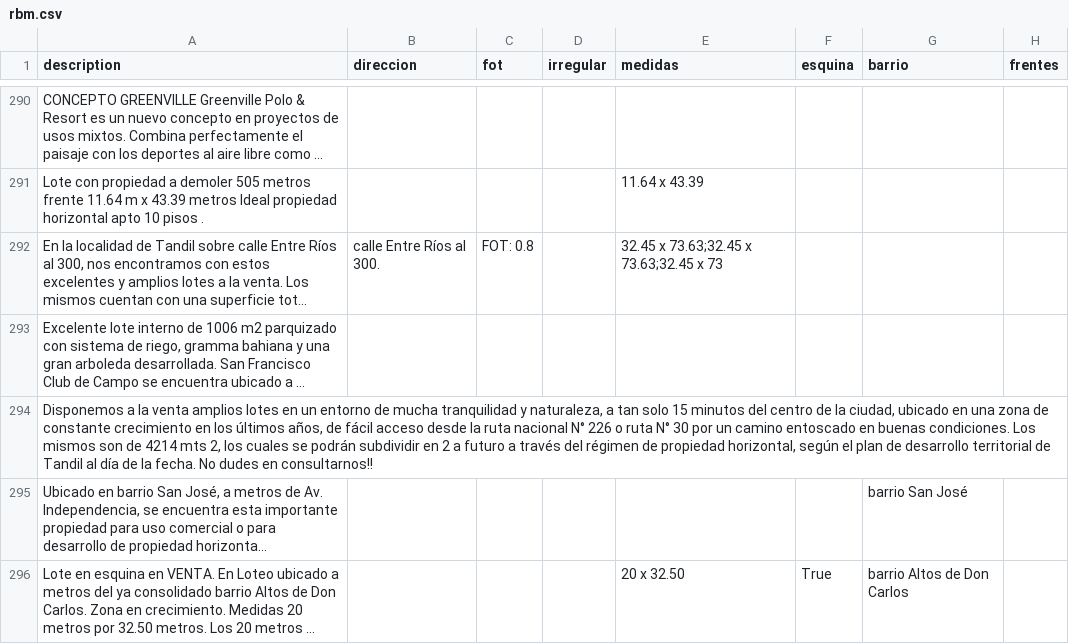
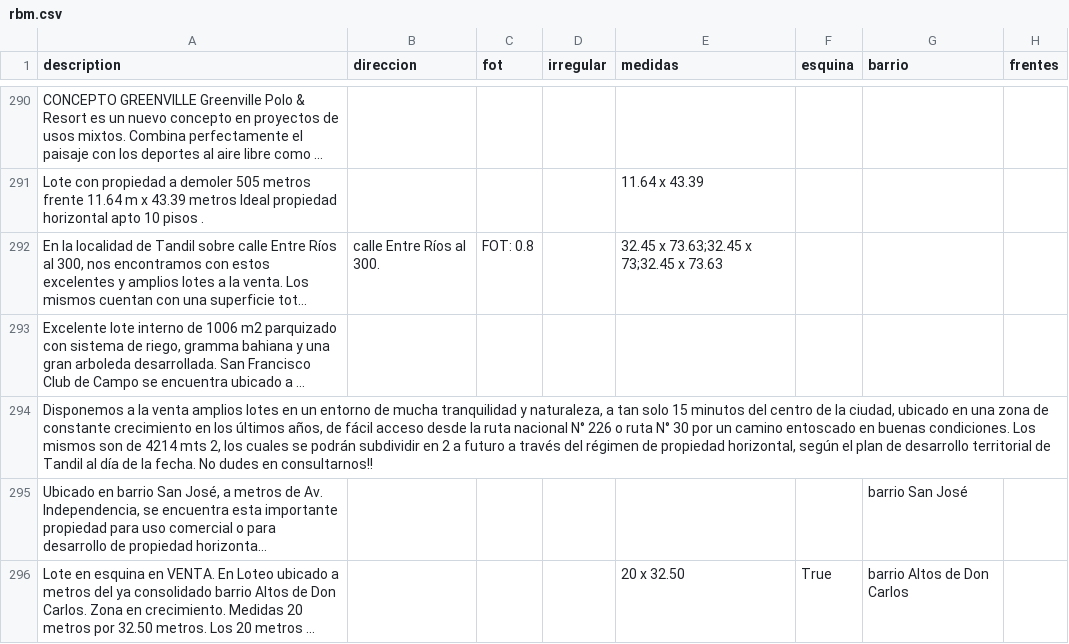
Before and after one commit to cientopolis/OVS-extractor-idis, a CSV file: output/rbm.csv, drawn as a sheet; only a part is shown, gaps mark what is left out; long unchanged cells end in …; the diff covers the shown part only; the diff names each change by its address in the sheet, - before the commit and + after, or states it on an @@ line.

Commit message:
se deja comentado codigo para posible mejora de patron indiviso

```diff
--- a/output/rbm.csv
+++ b/output/rbm.csv
-E292 (medidas): 32.45 x 73.63;32.45 x 73.63;32.45 x 73
+E292 (medidas): 32.45 x 73.63;32.45 x 73;32.45 x 73.63
```
Also changed, not shown: 7 edited cells elsewhere in this file, 2 other files.
